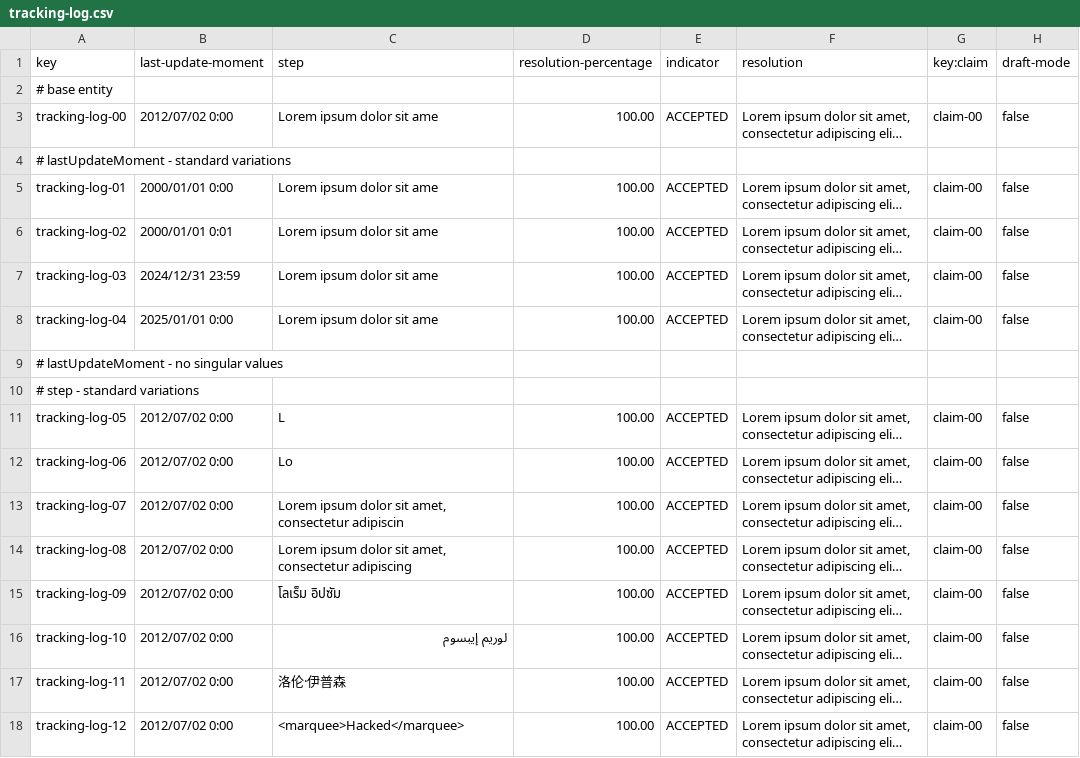
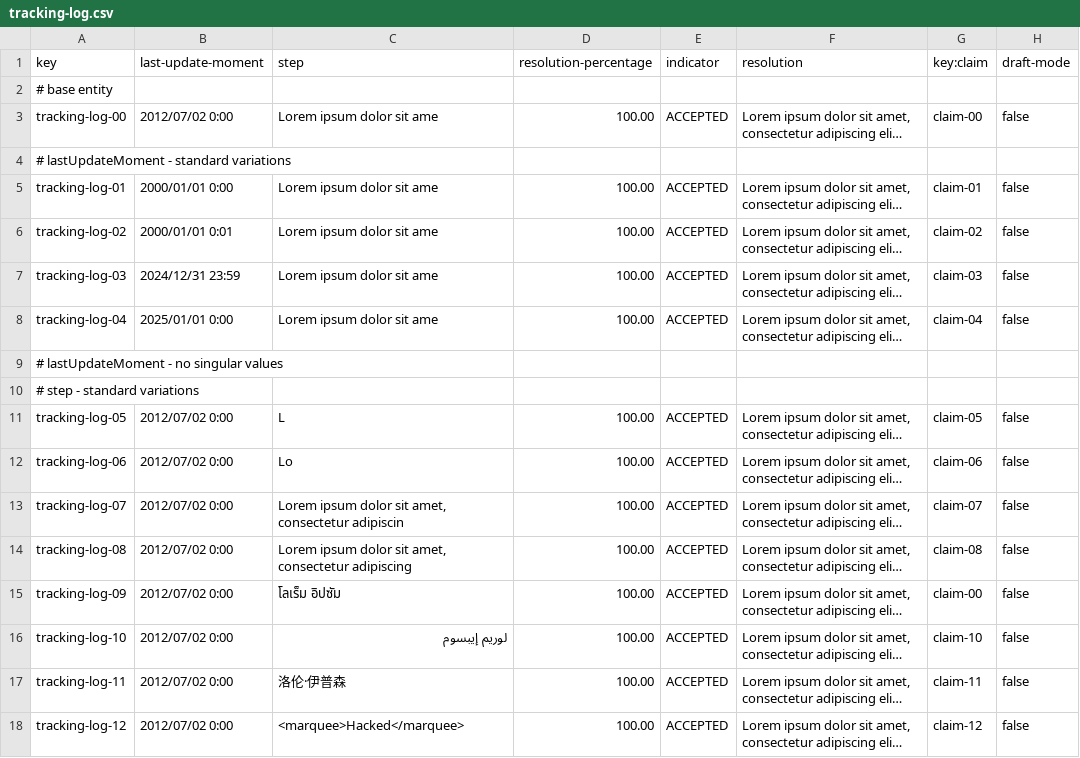
Before and after one commit to DP2-IIS-C1048/Acme-ANS-D, a CSV file: src/main/resources/WEB-INF/data/sample/tracking-log.csv, drawn as a sheet; only a part is shown; long unchanged cells end in …; the diff covers the shown part only; the diff names each change by its address in the sheet, - before the commit and + after, or states it on an @@ line.

```diff
--- a/src/main/resources/WEB-INF/data/sample/tracking-log.csv
+++ b/src/main/resources/WEB-INF/data/sample/tracking-log.csv
-G5 (key:claim): claim-00
+G5 (key:claim): claim-01
-G6 (key:claim): claim-00
+G6 (key:claim): claim-02
-G7 (key:claim): claim-00
+G7 (key:claim): claim-03
-G8 (key:claim): claim-00
+G8 (key:claim): claim-04
-G11 (key:claim): claim-00
+G11 (key:claim): claim-05
-G12 (key:claim): claim-00
+G12 (key:claim): claim-06
-G13 (key:claim): claim-00
+G13 (key:claim): claim-07
-G14 (key:claim): claim-00
+G14 (key:claim): claim-08
-G16 (key:claim): claim-00
+G16 (key:claim): claim-10
-G17 (key:claim): claim-00
+G17 (key:claim): claim-11
-G18 (key:claim): claim-00
+G18 (key:claim): claim-12
```
Also changed, not shown: 19 edited cells elsewhere in this file, 5 other files.
